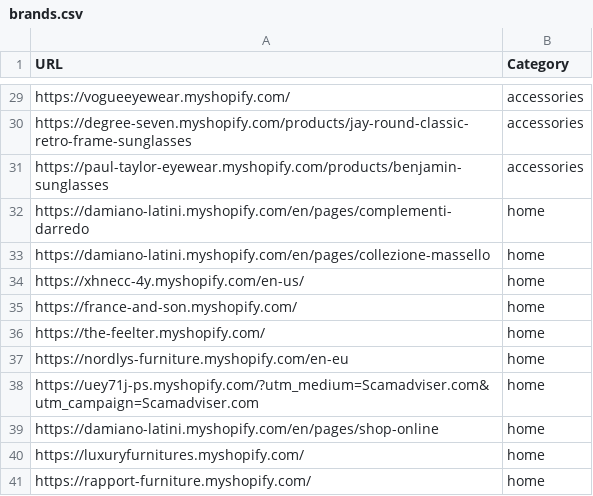
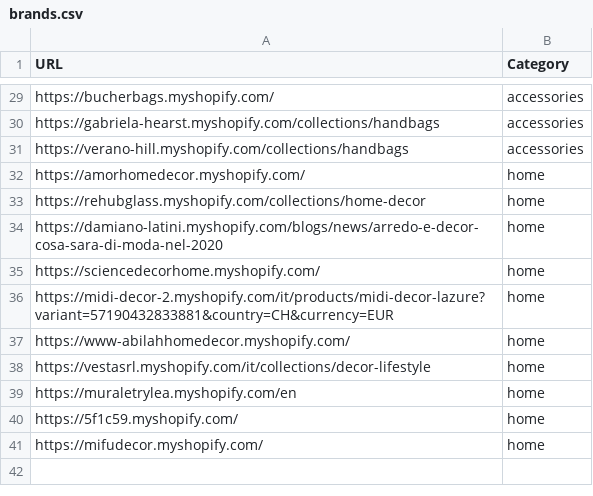
Before and after one commit to LOOKALIKE-AI/Leads, a CSV file: brands.csv, drawn as a sheet; only a part is shown, gaps mark what is left out; removed rows and columns are numbered as before the commit, all else as after; the diff covers the shown part only; the diff names each change by its address in the sheet, - before the commit and + after, or states it on an @@ line.

```diff
--- a/brands.csv
+++ b/brands.csv
-A29 (URL): https://vogueeyewear.myshopify.com/
+A29 (URL): https://bucherbags.myshopify.com/
-A30 (URL): https://degree-seven.myshopify.com/products/jay-round-classic-retro-frame-sunglasses
+A30 (URL): https://gabriela-hearst.myshopify.com/collections/handbags
-A31 (URL): https://paul-taylor-eyewear.myshopify.com/products/benjamin-sunglasses
+A31 (URL): https://verano-hill.myshopify.com/collections/handbags
+row 32: https://amorhomedecor.myshopify.com/ | home
-A33 (URL): https://damiano-latini.myshopify.com/en/pages/complementi-darredo
+A33 (URL): https://rehubglass.myshopify.com/collections/home-decor
-A34 (URL): https://damiano-latini.myshopify.com/en/pages/collezione-massello
+A34 (URL): https://damiano-latini.myshopify.com/blogs/news/arredo-e-decor-cosa-sara-di-moda-nel-2020
-A35 (URL): https://xhnecc-4y.myshopify.com/en-us/
+A35 (URL): https://sciencedecorhome.myshopify.com/
-A36 (URL): https://france-and-son.myshopify.com/
+A36 (URL): https://midi-decor-2.myshopify.com/it/products/midi-decor-lazure?variant=57190432833881&country=CH&currency=EUR
-A37 (URL): https://the-feelter.myshopify.com/
+A37 (URL): https://www-abilahhomedecor.myshopify.com/
-A38 (URL): https://nordlys-furniture.myshopify.com/en-eu
+A38 (URL): https://vestasrl.myshopify.com/it/collections/decor-lifestyle
-row 38: https://uey71j-ps.myshopify.com/?utm_medium=Scamadviser.com&utm_campaign=Scamadviser.com | home
-A39 (URL): https://damiano-latini.myshopify.com/en/pages/shop-online
+A39 (URL): https://muraletrylea.myshopify.com/en
-A40 (URL): https://luxuryfurnitures.myshopify.com/
+A40 (URL): https://5f1c59.myshopify.com/
-A41 (URL): https://rapport-furniture.myshopify.com/
+A41 (URL): https://mifudecor.myshopify.com/
```
Also changed, not shown: 27 edited cells elsewhere in this file, leads.csv.
